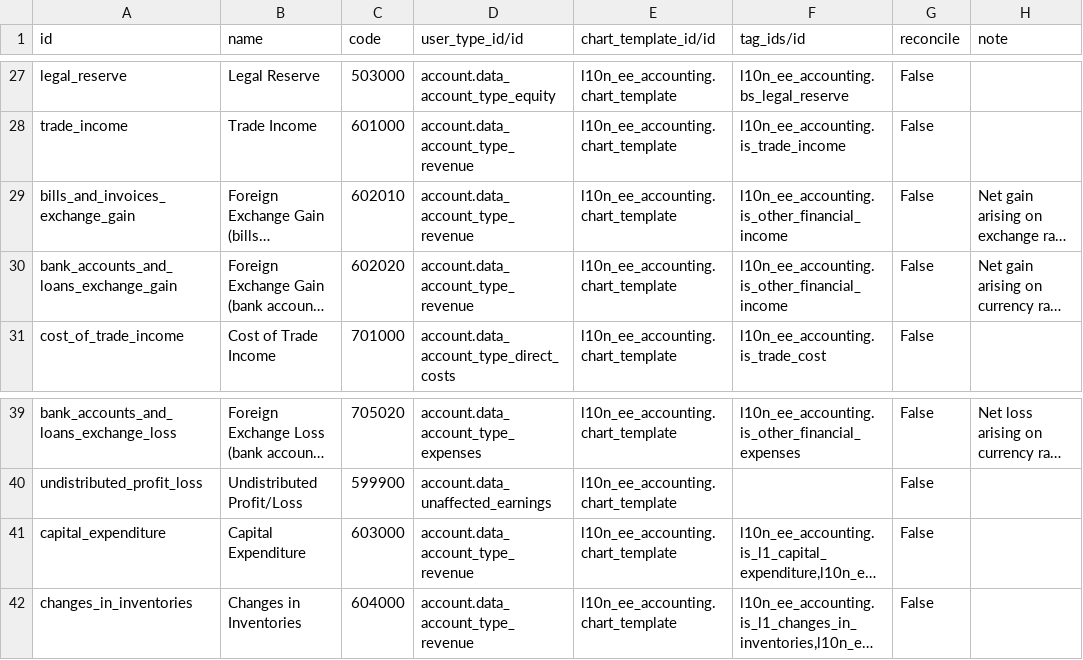
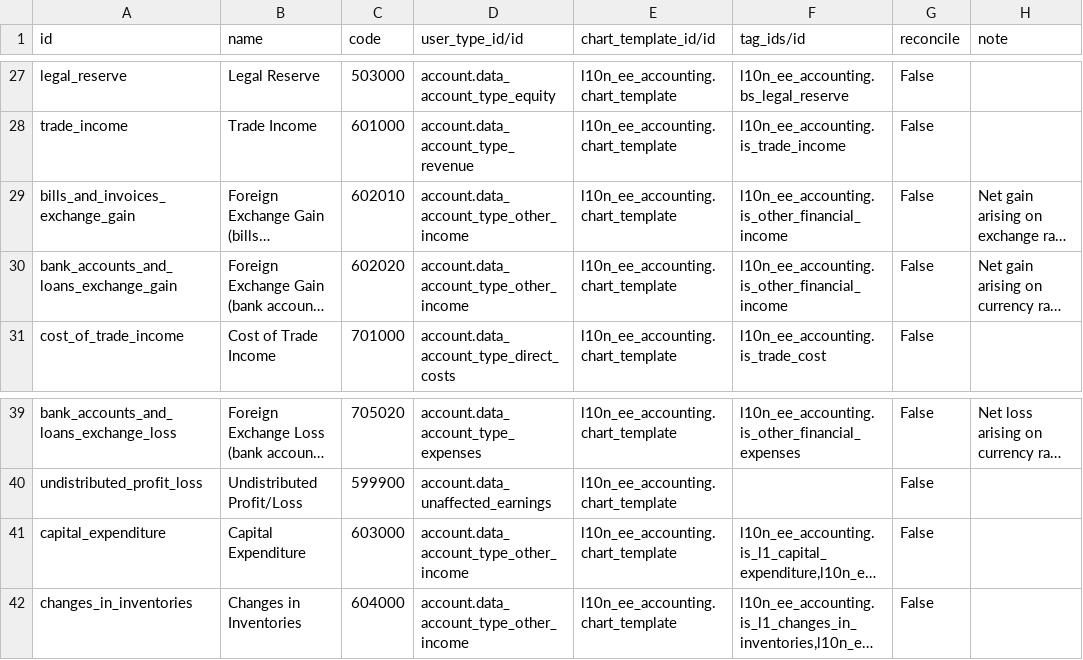
Before and after one commit to OCA/l10n-estonia, a CSV file: l10n_ee_accounting/data/account.account.template.csv, drawn as a sheet; only a part is shown, gaps mark what is left out; long unchanged cells end in …; the diff names each change by its address in the sheet, - before the commit and + after, or states it on an @@ line.

Commit message:
[IMP] l10n_ee_*: revenue => other_income

```diff
--- a/l10n_ee_accounting/data/account.account.template.csv
+++ b/l10n_ee_accounting/data/account.account.template.csv
-D29:D30 (user_type_id/id): account.data_account_type_revenue
+D29:D30 (user_type_id/id): account.data_account_type_other_income
-D41:D42 (user_type_id/id): account.data_account_type_revenue
+D41:D42 (user_type_id/id): account.data_account_type_other_income
```
